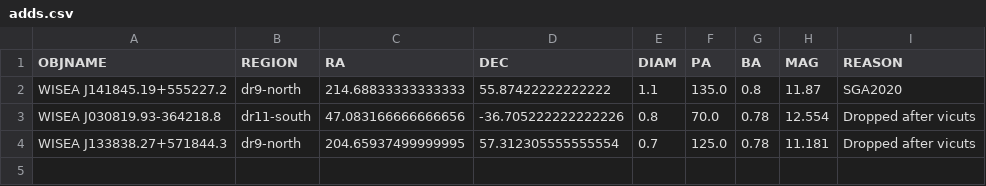
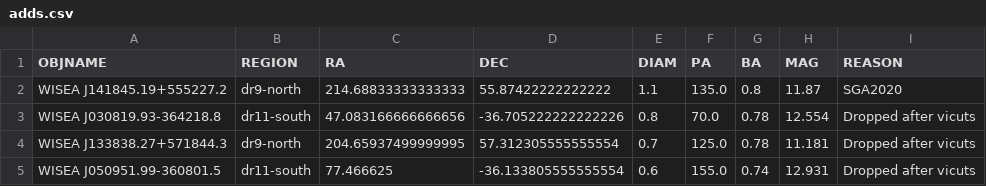
Before and after one commit to moustakas/SGA, a CSV file: py/SGA/data/SGA2025/overlays/v0.40/adds.csv, drawn as a sheet.

```diff
--- a/py/SGA/data/SGA2025/overlays/v0.40/adds.csv
+++ b/py/SGA/data/SGA2025/overlays/v0.40/adds.csv
@@ -4 +4,2 @@ WISEA J030819.93-364218.8,dr11-south,47.083166666666656,-36.705222222222226,0.8,
 WISEA J133838.27+571844.3,dr9-north,204.65937499999995,57.312305555555554,0.7,125.0,0.78,11.181,Dropped after vicuts
+WISEA J050951.99-360801.5,dr11-south,77.466625,-36.133805555555554,0.6,155.0,0.74,12.931,Dropped after vicuts
```
Also changed, not shown: py/SGA/data/SGA2025/overlays/v0.40/updates.csv, 3 other files.
